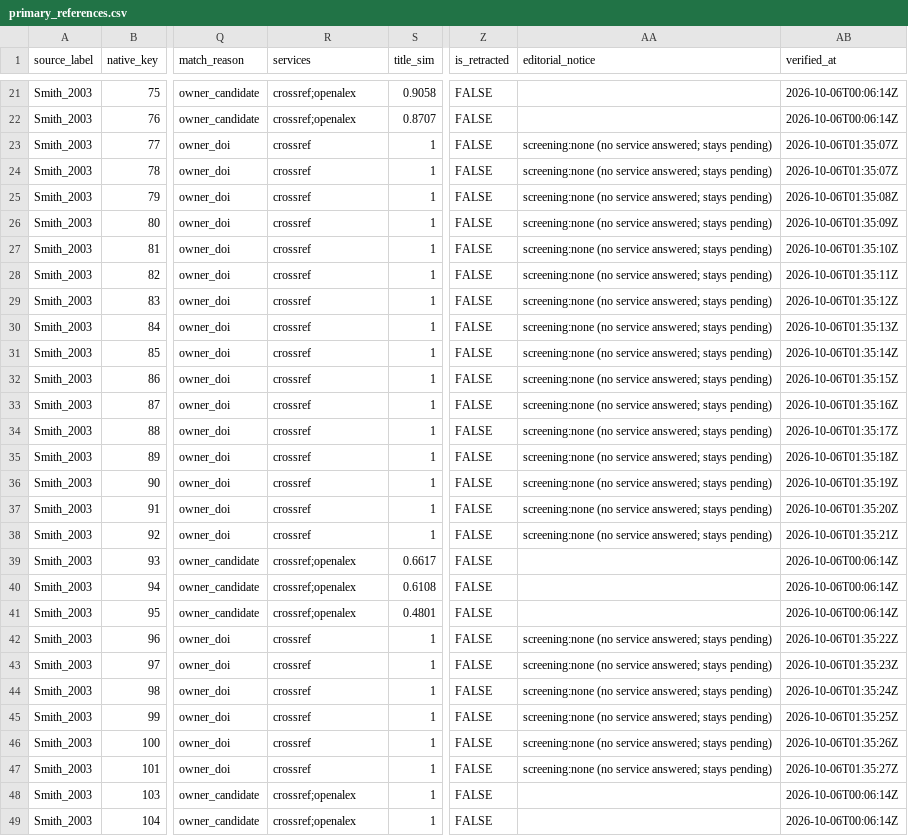
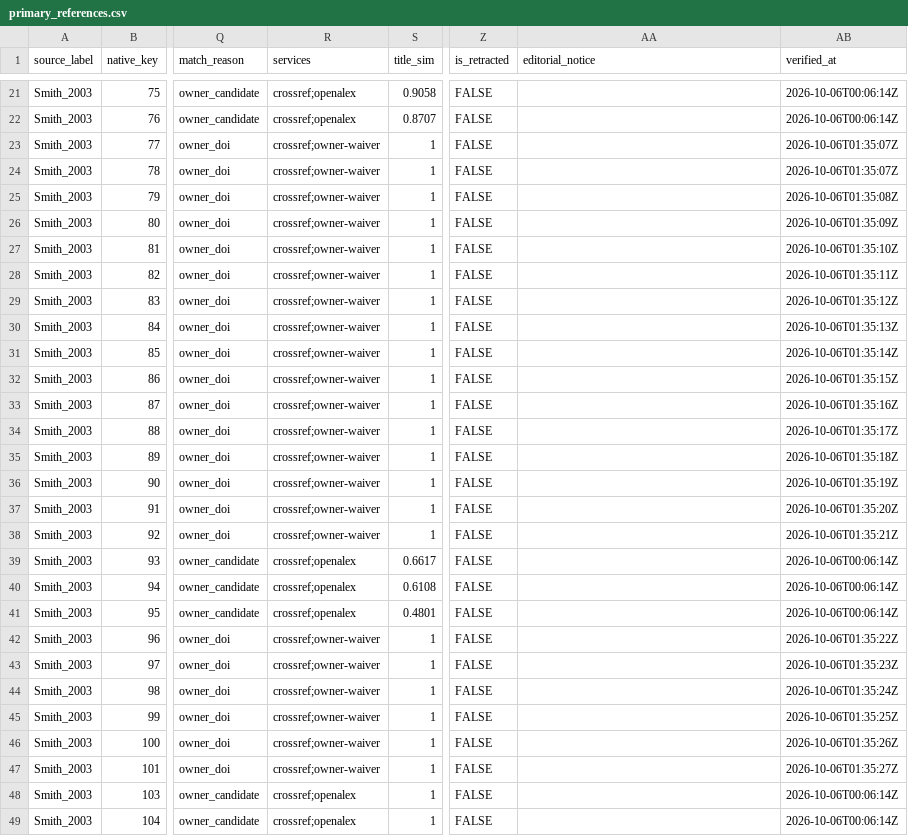
Before and after one commit to TaxonBodyMassML/TaxonBodyMass_DB, a CSV file: sources/databases/Smith_etal_2003/primary_references.csv, drawn as a sheet; only a part is shown, gaps mark what is left out; the diff covers the shown part only; the diff names each change by its address in the sheet, - before the commit and + after, or states it on an @@ line.

```diff
--- a/sources/databases/Smith_etal_2003/primary_references.csv
+++ b/sources/databases/Smith_etal_2003/primary_references.csv
-R23:R38 (services): crossref
+R23:R38 (services): crossref;owner-waiver
-AA23:AA38 (editorial_notice): screening:none (no service answered; stays pending)
+AA23:AA38 (editorial_notice): (empty)
-R42:R47 (services): crossref
+R42:R47 (services): crossref;owner-waiver
-AA42:AA47 (editorial_notice): screening:none (no service answered; stays pending)
+AA42:AA47 (editorial_notice): (empty)
```
Also changed, not shown: 49 edited cells elsewhere in this file, 7 other files.
